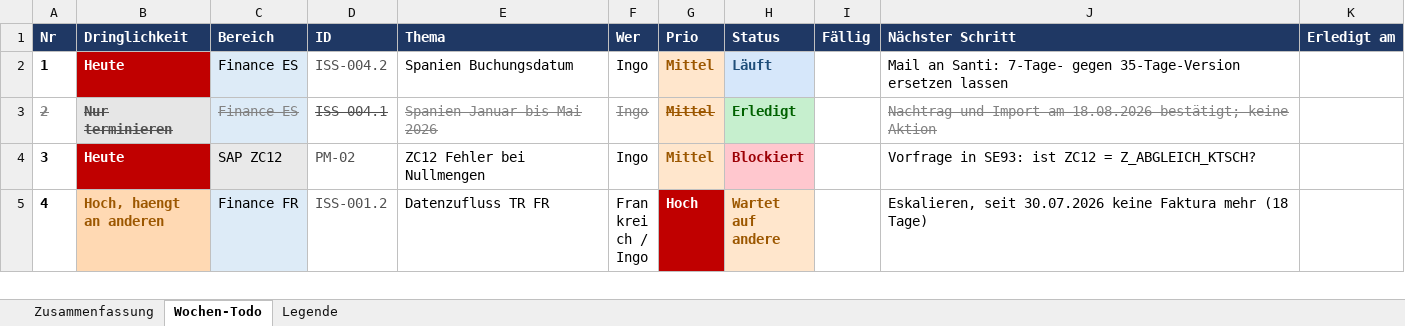
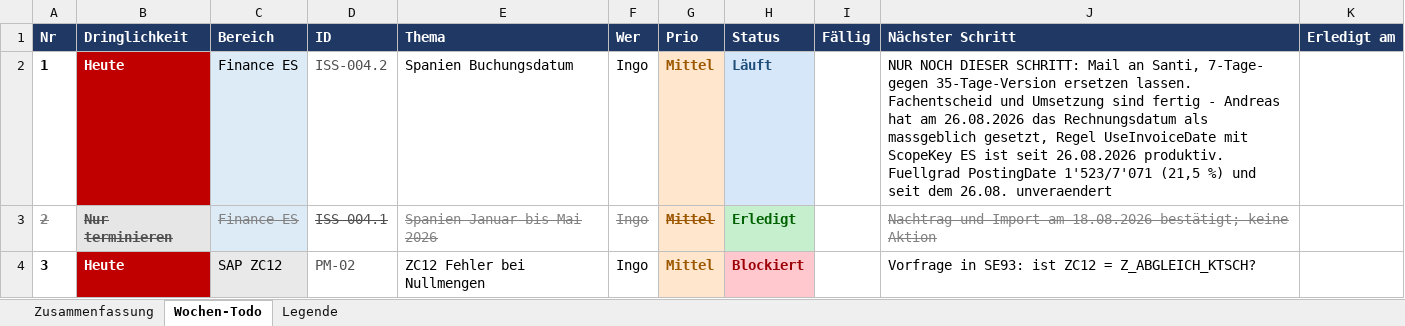
Before and after one commit to metacube2/Ai, an Excel workbook: TrafagSalesExporter/projektmanagement/Wochen_Todo.xlsx, sheet Wochen-Todo, drawn as a sheet; only a part is shown; the shorter side is filled out with more unchanged rows; values as stored, in another font and other column widths than the file's, no borders; the diff names each change by its address in the sheet, - before the commit and + after, or states it on an @@ line.

```diff
--- a/TrafagSalesExporter/projektmanagement/Wochen_Todo.xlsx (sheet Wochen-Todo)
+++ b/TrafagSalesExporter/projektmanagement/Wochen_Todo.xlsx (sheet Wochen-Todo)
-J2 (Nächster Schritt): Mail an Santi: 7-Tage- gegen 35-Tage-Version ersetzen lassen
+J2 (Nächster Schritt): NUR NOCH DIESER SCHRITT: Mail an Santi, 7-Tage- gegen 35-Tage-Version ersetzen lassen. Fachentscheid und Umsetzung sind fertig - Andreas hat am 26.08.2026 das Rechnungsdatum als massgeblich gesetzt, Regel UseInvoiceDate mit ScopeKey ES ist seit 26.08.2026 produktiv. Fuellgrad PostingDate 1'523/7'071 (21,5 %) und seit dem 26.08. unveraendert
```
Also changed, not shown: 8 other files.
